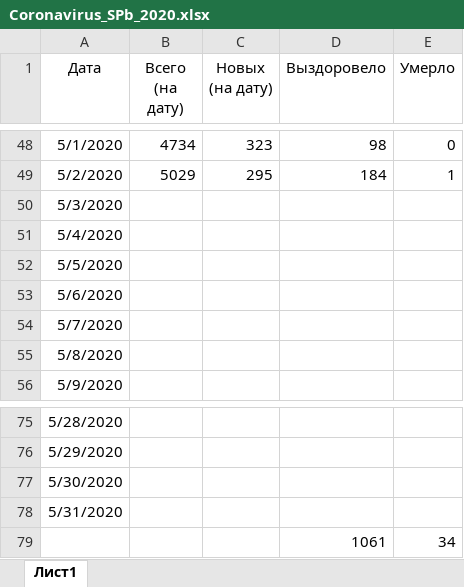
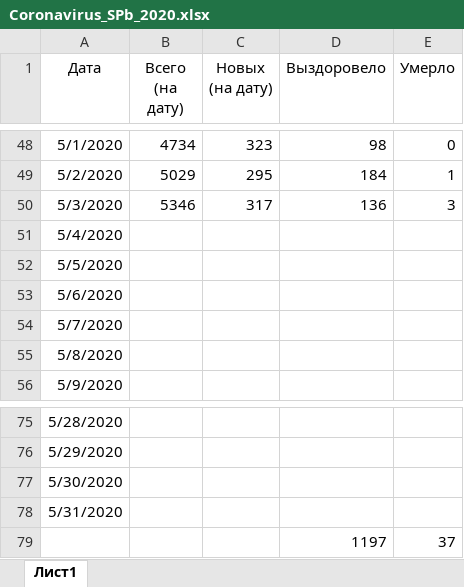
Before and after one commit to shmikes/CoronaVirus, an Excel workbook: Coronavirus_SPb_2020.xlsx, sheet Лист1, drawn as a sheet; only a part is shown, gaps mark what is left out; values as stored, in another font and other column widths than the file's, no borders; charts and pictures and table styles not drawn; removed rows and columns are numbered as before the commit, all else as after; the diff names each change by its address in the sheet, - before the commit and + after, or states it on an @@ line.

Commit message:
Обновление данных на утро 04.05.2020

```diff
--- a/Coronavirus_SPb_2020.xlsx (sheet Лист1)
+++ b/Coronavirus_SPb_2020.xlsx (sheet Лист1)
-B50 (Всего (на дату)): (empty)
+B50 (Всего (на дату)): 5346
-C50 (Новых (на дату)): (empty)
+C50 (Новых (на дату)): 317
-D50 (Выздоровело): (empty)
+D50 (Выздоровело): 136
-E50 (Умерло): (empty)
+E50 (Умерло): 3
-row 79:  |  |  | 1061 | 34
+row 79:  |  |  | 1197 | 37
```
Also changed, not shown: charts or pictures.
